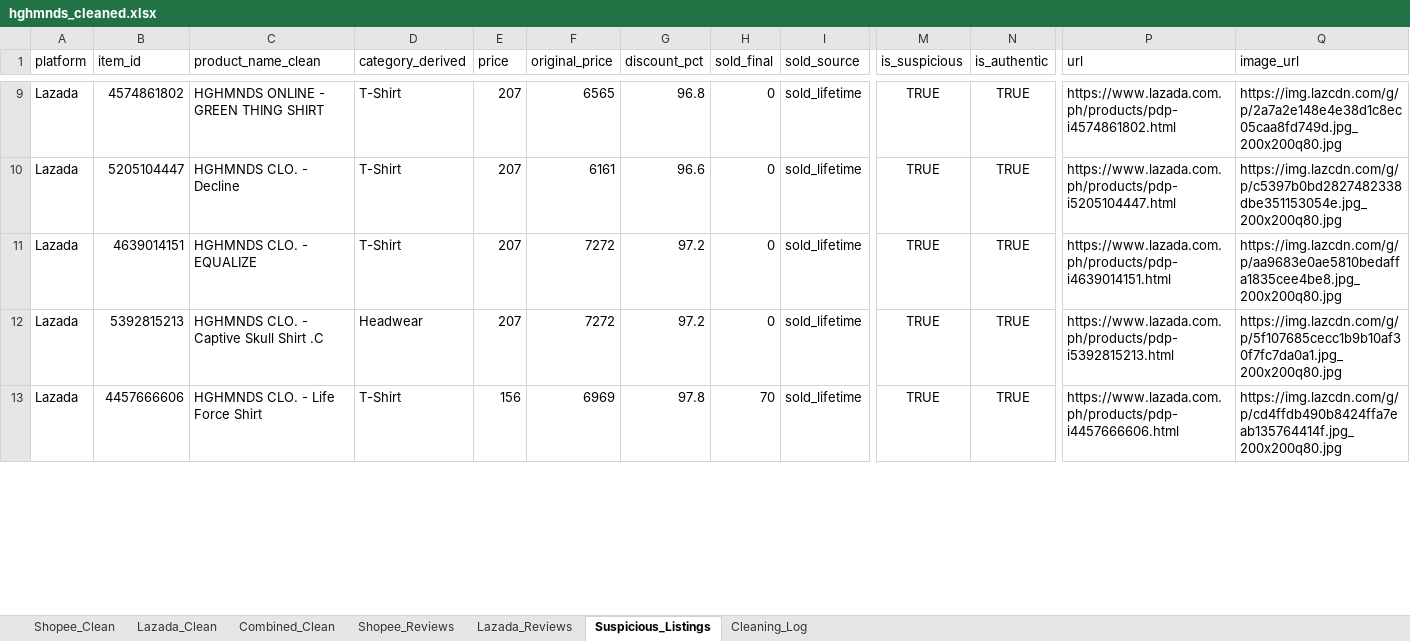
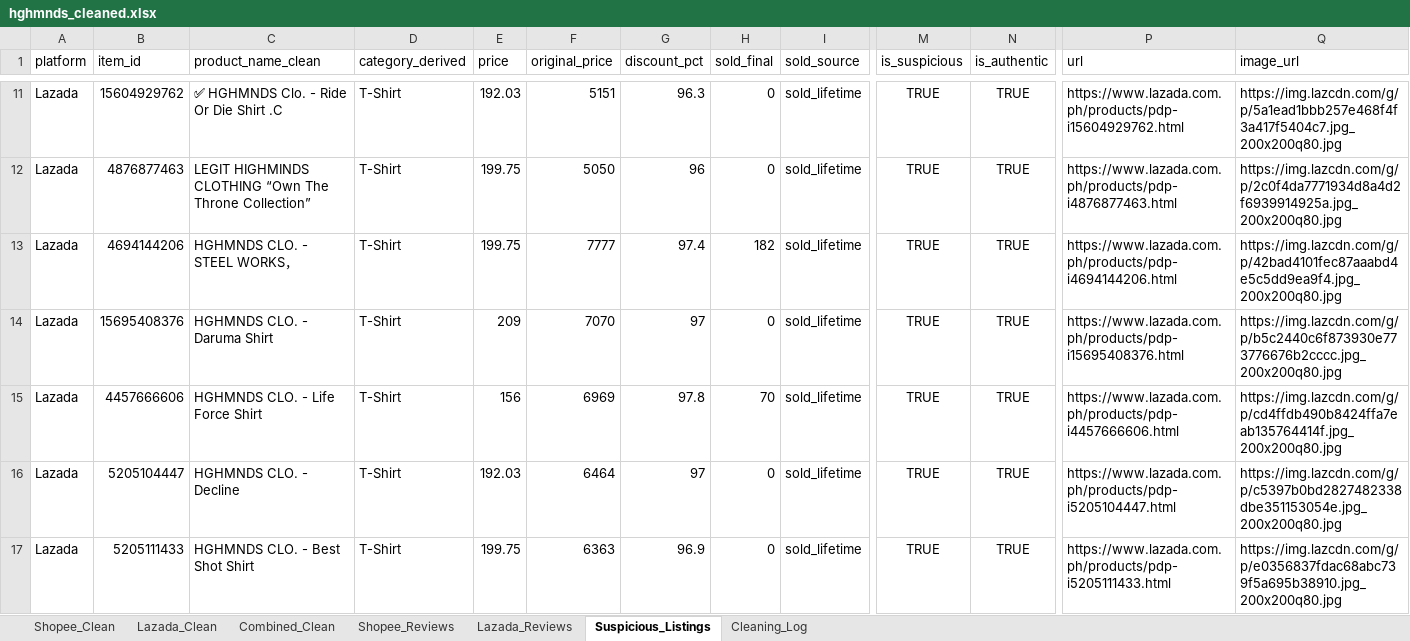
Before and after one commit to hashtro9-rgb/HGHMNDSAnalysis, an Excel workbook: data/cleaned/hghmnds_cleaned.xlsx, sheet Suspicious_Listings, drawn as a sheet; only a part is shown, gaps mark what is left out; values as stored, in another font and other column widths than the file's, no borders; removed rows and columns are numbered as before the commit, all else as after; rows hold the shown columns only; the diff covers the shown part only; the diff names each change by its address in the sheet, - before the commit and + after, or states it on an @@ line.

```diff
--- a/data/cleaned/hghmnds_cleaned.xlsx (sheet Suspicious_Listings)
+++ b/data/cleaned/hghmnds_cleaned.xlsx (sheet Suspicious_Listings)
-B11 (item_id): 4574861802
+B11 (item_id): 15604929762
-C11 (product_name_clean): HGHMNDS ONLINE - GREEN THING SHIRT
+C11 (product_name_clean): ✅ HGHMNDS Clo. - Ride Or Die Shirt .C
-E11 (price): 207
+E11 (price): 192.03
-F11 (original_price): 6565
+F11 (original_price): 5151
-G11 (discount_pct): 96.8
+G11 (discount_pct): 96.3
-P11 (url): https://www.lazada.com.ph/products/pdp-i4574861802.html
+P11 (url): https://www.lazada.com.ph/products/pdp-i15604929762.html
-Q11 (image_url): https://img.lazcdn.com/g/p/2a7a2e148e4e38d1c8ec05caa8fd749d.jpg_200x200q80.jpg
+Q11 (image_url): https://img.lazcdn.com/g/p/5a1ead1bbb257e468f4f3a417f5404c7.jpg_200x200q80.jpg
-B12 (item_id): 5205104447
+B12 (item_id): 4876877463
-C12 (product_name_clean): HGHMNDS CLO. - Decline
+C12 (product_name_clean): LEGIT HIGHMINDS CLOTHING “Own The Throne Collection”
-E12 (price): 207
+E12 (price): 199.75
-F12 (original_price): 6161
+F12 (original_price): 5050
-G12 (discount_pct): 96.6
+G12 (discount_pct): 96
-P12 (url): https://www.lazada.com.ph/products/pdp-i5205104447.html
+P12 (url): https://www.lazada.com.ph/products/pdp-i4876877463.html
-Q12 (image_url): https://img.lazcdn.com/g/p/c5397b0bd2827482338dbe351153054e.jpg_200x200q80.jpg
+Q12 (image_url): https://img.lazcdn.com/g/p/2c0f4da7771934d8a4d2f6939914925a.jpg_200x200q80.jpg
+row 13: Lazada | 4694144206 | HGHMNDS CLO. - STEEL WORKS， | T-Shirt | 199.75 | 7777 | 97.4 | 182 | sold_lifetime | TRUE | TRUE | https://www.lazada.com.ph/products/pdp-i4694144206.html | https://img.lazcdn.com/g/p/42bad4101fec87aaabd4e5c5dd9ea9f4.jpg_200x200q80.jpg
-B14 (item_id): 4639014151
+B14 (item_id): 15695408376
-C14 (product_name_clean): HGHMNDS CLO. - EQUALIZE
+C14 (product_name_clean): HGHMNDS CLO. - Daruma Shirt
-E14 (price): 207
+E14 (price): 209
-F14 (original_price): 7272
+F14 (original_price): 7070
-G14 (discount_pct): 97.2
+G14 (discount_pct): 97
-P14 (url): https://www.lazada.com.ph/products/pdp-i4639014151.html
+P14 (url): https://www.lazada.com.ph/products/pdp-i15695408376.html
-Q14 (image_url): https://img.lazcdn.com/g/p/aa9683e0ae5810bedaffa1835cee4be8.jpg_200x200q80.jpg
+Q14 (image_url): https://img.lazcdn.com/g/p/b5c2440c6f873930e773776676b2cccc.jpg_200x200q80.jpg
-row 12: Lazada | 5392815213 | HGHMNDS CLO. - Captive Skull Shirt .C | Headwear | 207 | 7272 | 97.2 | 0 | sold_lifetime | TRUE | TRUE | https://www.lazada.com.ph/products/pdp-i5392815213.html | https://img.lazcdn.com/g/p/5f107685cecc1b9b10af30f7fc7da0a1.jpg_200x200q80.jpg
+row 16: Lazada | 5205104447 | HGHMNDS CLO. - Decline | T-Shirt | 192.03 | 6464 | 97 | 0 | sold_lifetime | TRUE | TRUE | https://www.lazada.com.ph/products/pdp-i5205104447.html | https://img.lazcdn.com/g/p/c5397b0bd2827482338dbe351153054e.jpg_200x200q80.jpg
+row 17: Lazada | 5205111433 | HGHMNDS CLO. - Best Shot Shirt | T-Shirt | 199.75 | 6363 | 96.9 | 0 | sold_lifetime | TRUE | TRUE | https://www.lazada.com.ph/products/pdp-i5205111433.html | https://img.lazcdn.com/g/p/e0356837fdac68abc739f5a695b38910.jpg_200x200q80.jpg
```
Also changed, not shown: 28 added rows, 17 removed rows and 67 edited cells elsewhere in this sheet, sheet Lazada_Clean, sheet Combined_Clean, sheet Lazada_Reviews, sheet Cleaning_Log, 5 other files.
